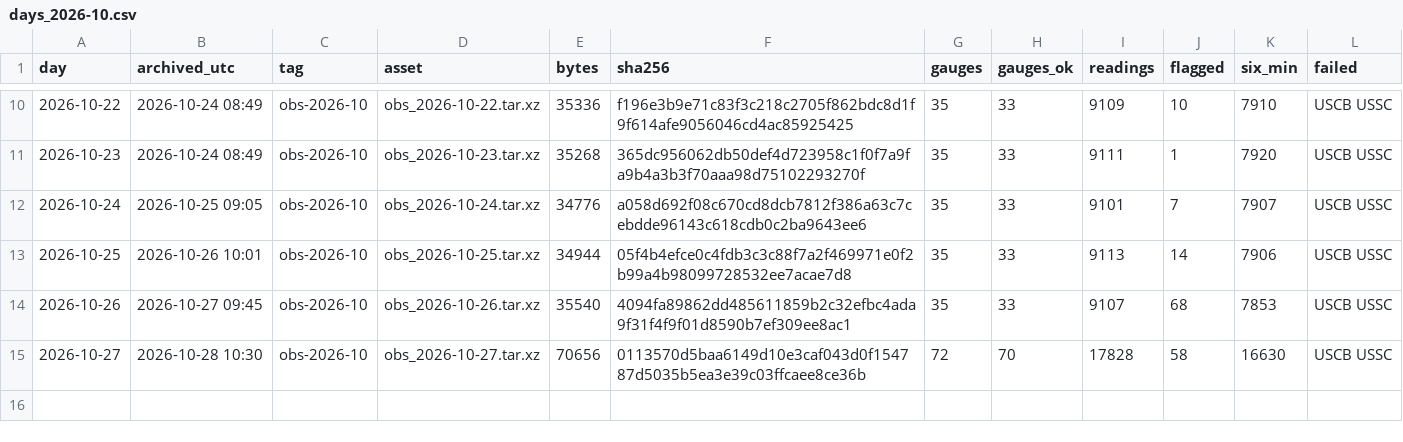
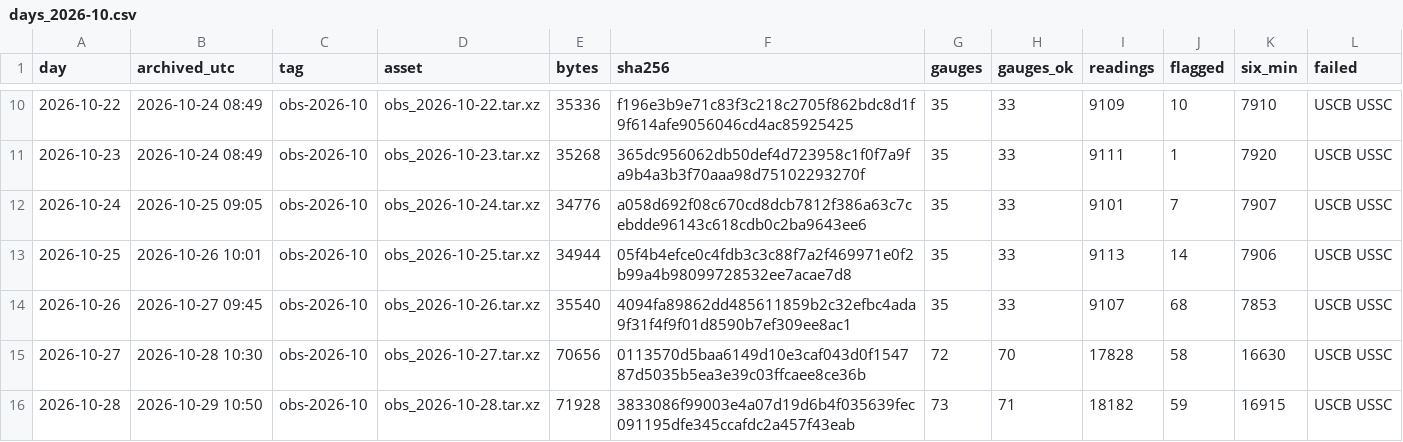
Before and after one commit to DerekLoftis/StormSense-archive, a CSV file: data/index/obs/days_2026-10.csv, drawn as a sheet; only a part is shown, gaps mark what is left out; the diff names each change by its address in the sheet, - before the commit and + after, or states it on an @@ line.

```diff
--- a/data/index/obs/days_2026-10.csv
+++ b/data/index/obs/days_2026-10.csv
+row 16: 2026-10-28 | 2026-10-29 10:50 | obs-2026-10 | obs_2026-10-28.tar.xz | 71928 | 3833086f99003e4a07d19d6b4f035639fec091195dfe345ccafdc2a457f43eab | 73 | 71 | 18182 | 59 | 16915 | USCB USSC
```
Also changed, not shown: 1 other file.
